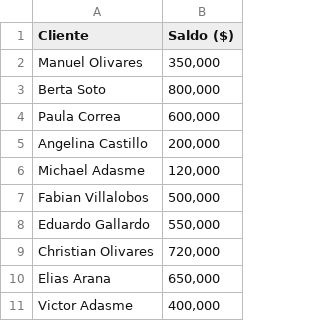
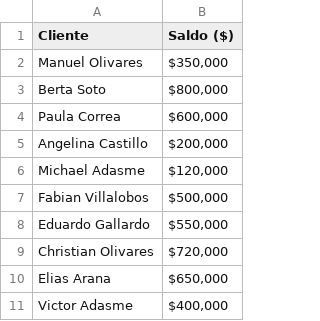
Before and after one commit to AnthonyDuoc/AnthonyAdasme, a CSV file: reporte_banco.csv, drawn as a sheet.

Commit message:
reporte

```diff
--- a/reporte_banco.csv
+++ b/reporte_banco.csv
@@ -1,11 +1,11 @@
 Cliente,Saldo ($)
-Manuel Olivares,"350,000"
-Berta Soto,"800,000"
-Paula Correa,"600,000"
-Angelina Castillo,"200,000"
-Michael Adasme,"120,000"
-Fabian Villalobos,"500,000"
-Eduardo Gallardo,"550,000"
-Christian Olivares,"720,000"
-Elias Arana,"650,000"
-Victor Adasme,"400,000"
+Manuel Olivares," $350,000 "
+Berta Soto," $800,000 "
+Paula Correa," $600,000 "
+Angelina Castillo," $200,000 "
+Michael Adasme," $120,000 "
+Fabian Villalobos," $500,000 "
+Eduardo Gallardo," $550,000 "
+Christian Olivares," $720,000 "
+Elias Arana," $650,000 "
+Victor Adasme," $400,000 "
```
Also changed, not shown: 1 other file.
